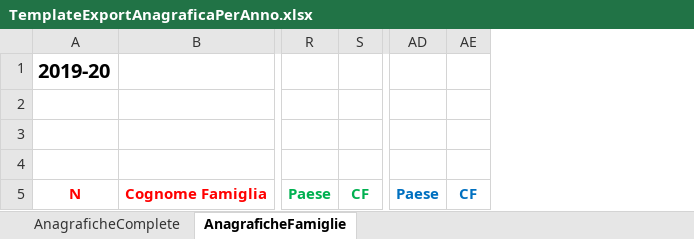
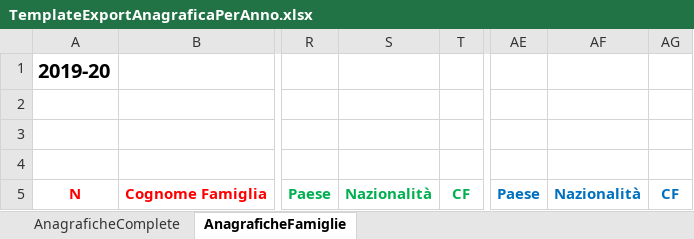
Before and after one commit to nicolacardi/SWAPP, an Excel workbook: TemplateExportAnagraficaPerAnno.xlsx, sheet AnagraficheFamiglie, drawn as a sheet; only a part is shown, gaps mark what is left out; values as stored, in another font and other column widths than the file's, no borders; the diff names each change by its address in the sheet, - before the commit and + after, or states it on an @@ line.

```diff
--- a/TemplateExportAnagraficaPerAnno.xlsx (sheet AnagraficheFamiglie)
+++ b/TemplateExportAnagraficaPerAnno.xlsx (sheet AnagraficheFamiglie)
+column S, row 5: Nazionalità
+column AF, row 5: Nazionalità
```
Also changed, not shown: TemplateExportAnagraficaSoci.xlsx, TemplateExportCompilatiFinora.xlsx, 31 other files.
